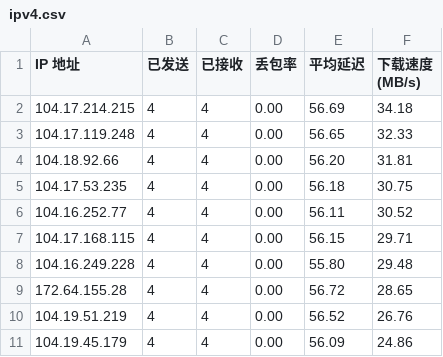
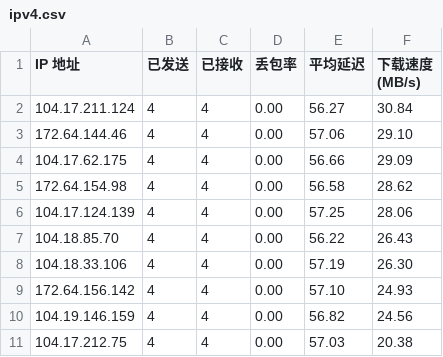
Before and after one commit to cooscode/IPDB, a CSV file: BestCF/ipv4.csv, drawn as a sheet.

Commit message:
Update BestCF/ipv4.csv - 2026-05-04 19:01:57

```diff
--- a/BestCF/ipv4.csv
+++ b/BestCF/ipv4.csv
@@ -1,11 +1,11 @@
 IP 地址,已发送,已接收,丢包率,平均延迟,下载速度 (MB/s)
-104.17.214.215,4,4,0.00,56.69,34.18
-104.17.119.248,4,4,0.00,56.65,32.33
-104.18.92.66,4,4,0.00,56.20,31.81
-104.17.53.235,4,4,0.00,56.18,30.75
-104.16.252.77,4,4,0.00,56.11,30.52
-104.17.168.115,4,4,0.00,56.15,29.71
-104.16.249.228,4,4,0.00,55.80,29.48
-172.64.155.28,4,4,0.00,56.72,28.65
-104.19.51.219,4,4,0.00,56.52,26.76
-104.19.45.179,4,4,0.00,56.09,24.86
+104.17.211.124,4,4,0.00,56.27,30.84
+172.64.144.46,4,4,0.00,57.06,29.10
+104.17.62.175,4,4,0.00,56.66,29.09
+172.64.154.98,4,4,0.00,56.58,28.62
+104.17.124.139,4,4,0.00,57.25,28.06
+104.18.85.70,4,4,0.00,56.22,26.43
+104.18.33.106,4,4,0.00,57.19,26.30
+172.64.156.142,4,4,0.00,57.10,24.93
+104.19.146.159,4,4,0.00,56.82,24.56
+104.17.212.75,4,4,0.00,57.03,20.38
```
